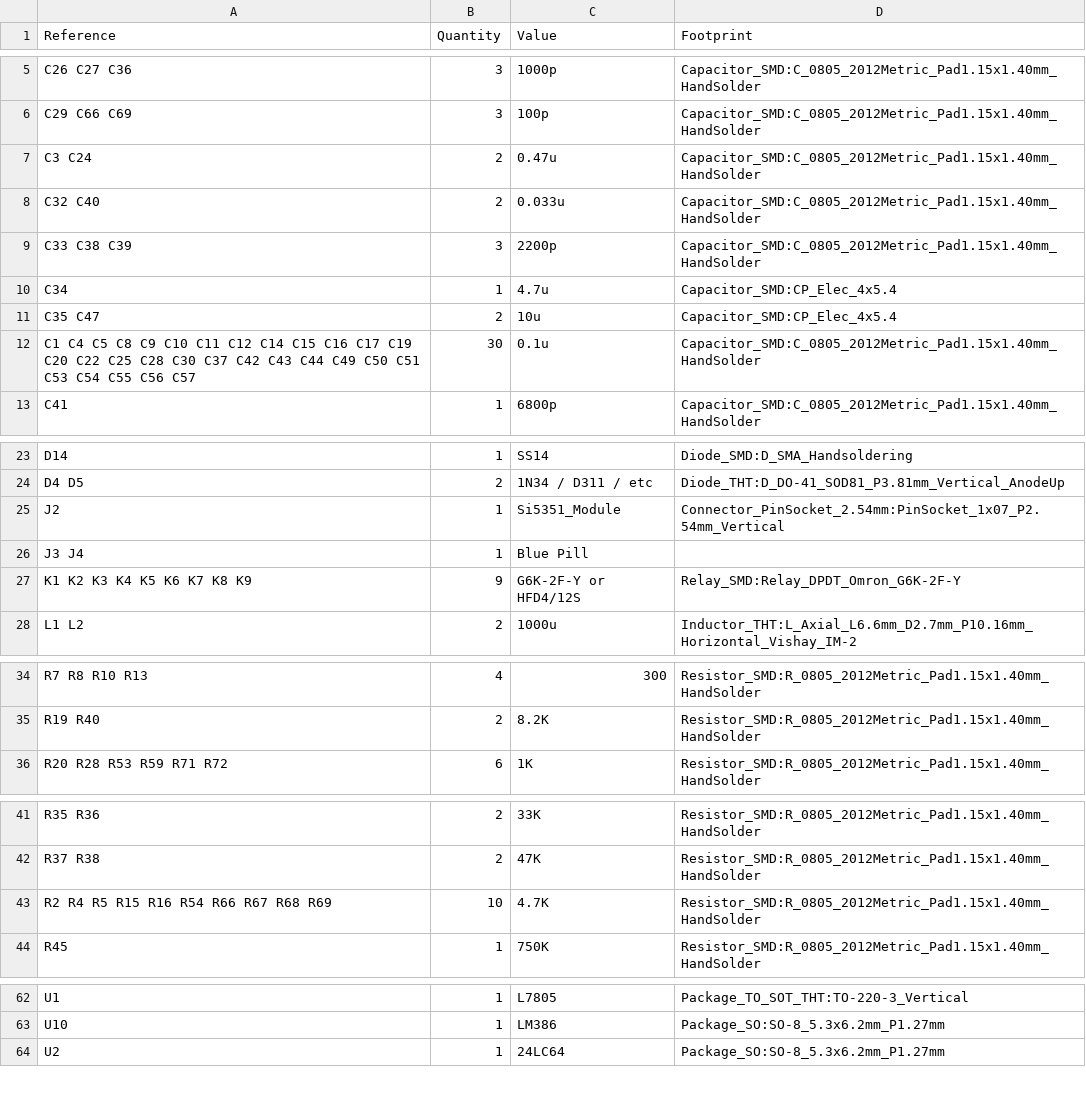
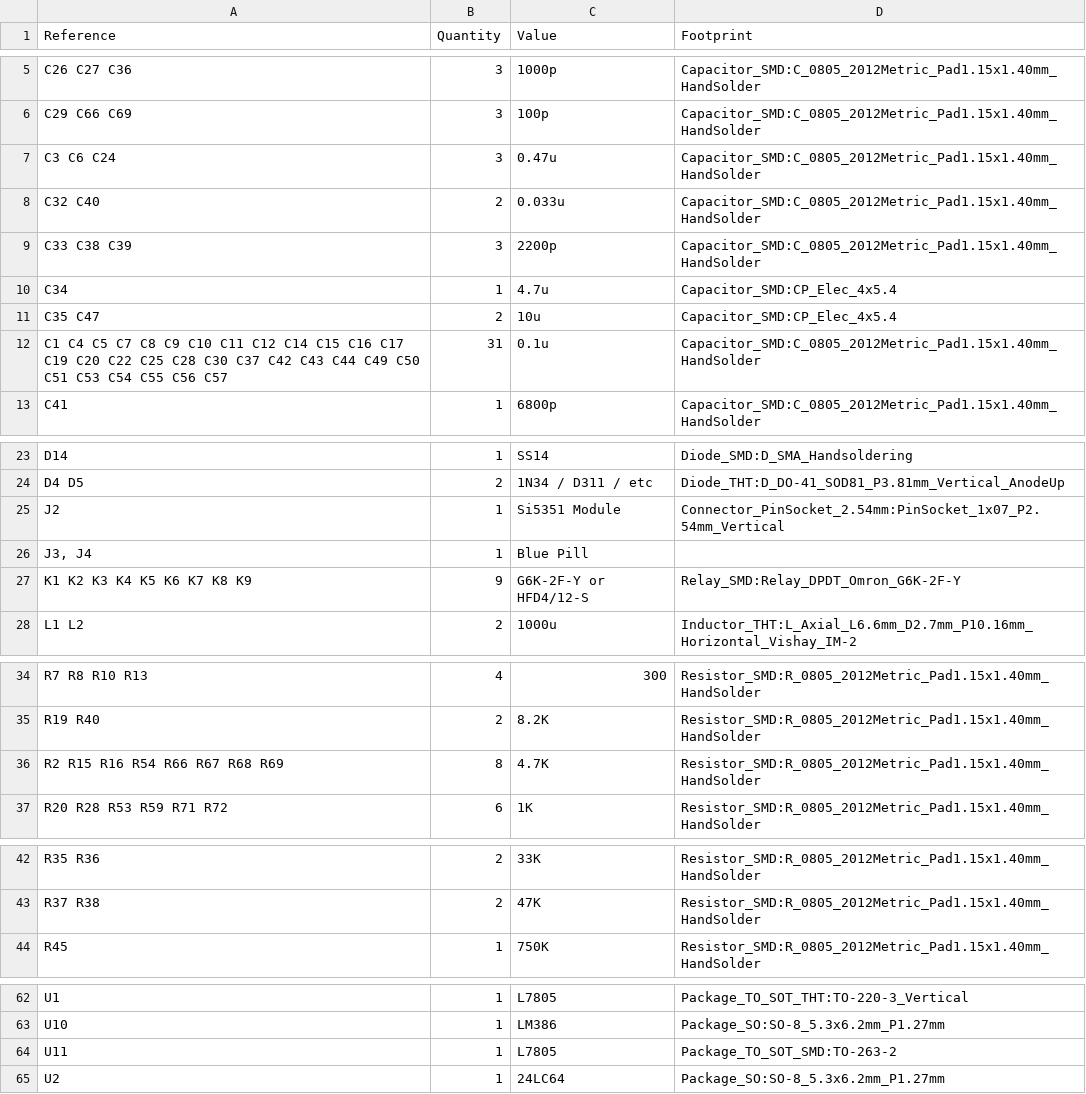
Before and after one commit to afiskon/ayn-dc, a CSV file: BOM.csv, drawn as a sheet; only a part is shown, gaps mark what is left out.

```diff
--- a/BOM.csv
+++ b/BOM.csv
@@ -6,3 +6,3 @@ C26 C27 C36 ,3,1000p,Capacitor_SMD:C_0805_2012Metric_Pad1.15x1.40mm_HandSolder
 C29 C66 C69 ,3,100p,Capacitor_SMD:C_0805_2012Metric_Pad1.15x1.40mm_HandSolder
-C3 C24 ,2,0.47u,Capacitor_SMD:C_0805_2012Metric_Pad1.15x1.40mm_HandSolder
+C3 C6 C24 ,3,0.47u,Capacitor_SMD:C_0805_2012Metric_Pad1.15x1.40mm_HandSolder
 C32 C40 ,2,0.033u,Capacitor_SMD:C_0805_2012Metric_Pad1.15x1.40mm_HandSolder
@@ -11,3 +11,3 @@ C34 ,1,4.7u,Capacitor_SMD:CP_Elec_4x5.4
 C35 C47 ,2,10u,Capacitor_SMD:CP_Elec_4x5.4
-C1 C4 C5 C8 C9 C10 C11 C12 C14 C15 C16 C17 C19 C20 C22 C25 C28 C30 C37 C42 C43 C44 C49 C50 C51 C53 C54 C55 C56 C57 ,30,0.1u,Capacitor_SMD:C_0805_2012Metric_Pad1.15x1.40mm_HandSolder
+C1 C4 C5 C7 C8 C9 C10 C11 C12 C14 C15 C16 C17 C19 C20 C22 C25 C28 C30 C37 C42 C43 C44 C49 C50 C51 C53 C54 C55 C56 C57 ,31,0.1u,Capacitor_SMD:C_0805_2012Metric_Pad1.15x1.40mm_HandSolder
 C41 ,1,6800p,Capacitor_SMD:C_0805_2012Metric_Pad1.15x1.40mm_HandSolder
@@ -24,5 +24,5 @@ D14 ,1,SS14,Diode_SMD:D_SMA_Handsoldering
 D4 D5 ,2,1N34 / D311 / etc,Diode_THT:D_DO-41_SOD81_P3.81mm_Vertical_AnodeUp
-J2 ,1,Si5351_Module,Connector_PinSocket_2.54mm:PinSocket_1x07_P2.54mm_Vertical
-J3 J4,1,Blue Pill,
-K1 K2 K3 K4 K5 K6 K7 K8 K9 ,9,G6K-2F-Y or HFD4/12S,Relay_SMD:Relay_DPDT_Omron_G6K-2F-Y
+J2 ,1,Si5351 Module,Connector_PinSocket_2.54mm:PinSocket_1x07_P2.54mm_Vertical
+"J3, J4 ",1,Blue Pill,
+K1 K2 K3 K4 K5 K6 K7 K8 K9 ,9,G6K-2F-Y or HFD4/12-S,Relay_SMD:Relay_DPDT_Omron_G6K-2F-Y
 L1 L2 ,2,1000u,Inductor_THT:L_Axial_L6.6mm_D2.7mm_P10.16mm_Horizontal_Vishay_IM-2
@@ -35,2 +35,3 @@ R7 R8 R10 R13 ,4,300,Resistor_SMD:R_0805_2012Metric_Pad1.15x1.40mm_HandSolder
 R19 R40 ,2,8.2K,Resistor_SMD:R_0805_2012Metric_Pad1.15x1.40mm_HandSolder
+R2 R15 R16 R54 R66 R67 R68 R69 ,8,4.7K,Resistor_SMD:R_0805_2012Metric_Pad1.15x1.40mm_HandSolder
 R20 R28 R53 R59 R71 R72 ,6,1K,Resistor_SMD:R_0805_2012Metric_Pad1.15x1.40mm_HandSolder
@@ -42,3 +43,2 @@ R35 R36 ,2,33K,Resistor_SMD:R_0805_2012Metric_Pad1.15x1.40mm_HandSolder
 R37 R38 ,2,47K,Resistor_SMD:R_0805_2012Metric_Pad1.15x1.40mm_HandSolder
-R2 R4 R5 R15 R16 R54 R66 R67 R68 R69 ,10,4.7K,Resistor_SMD:R_0805_2012Metric_Pad1.15x1.40mm_HandSolder
 R45 ,1,750K,Resistor_SMD:R_0805_2012Metric_Pad1.15x1.40mm_HandSolder
@@ -63,2 +63,3 @@ U1 ,1,L7805,Package_TO_SOT_THT:TO-220-3_Vertical
 U10 ,1,LM386,Package_SO:SO-8_5.3x6.2mm_P1.27mm
+U11 ,1,L7805,Package_TO_SOT_SMD:TO-263-2
 U2 ,1,24LC64,Package_SO:SO-8_5.3x6.2mm_P1.27mm
```
Also changed, not shown: 1 other file.
